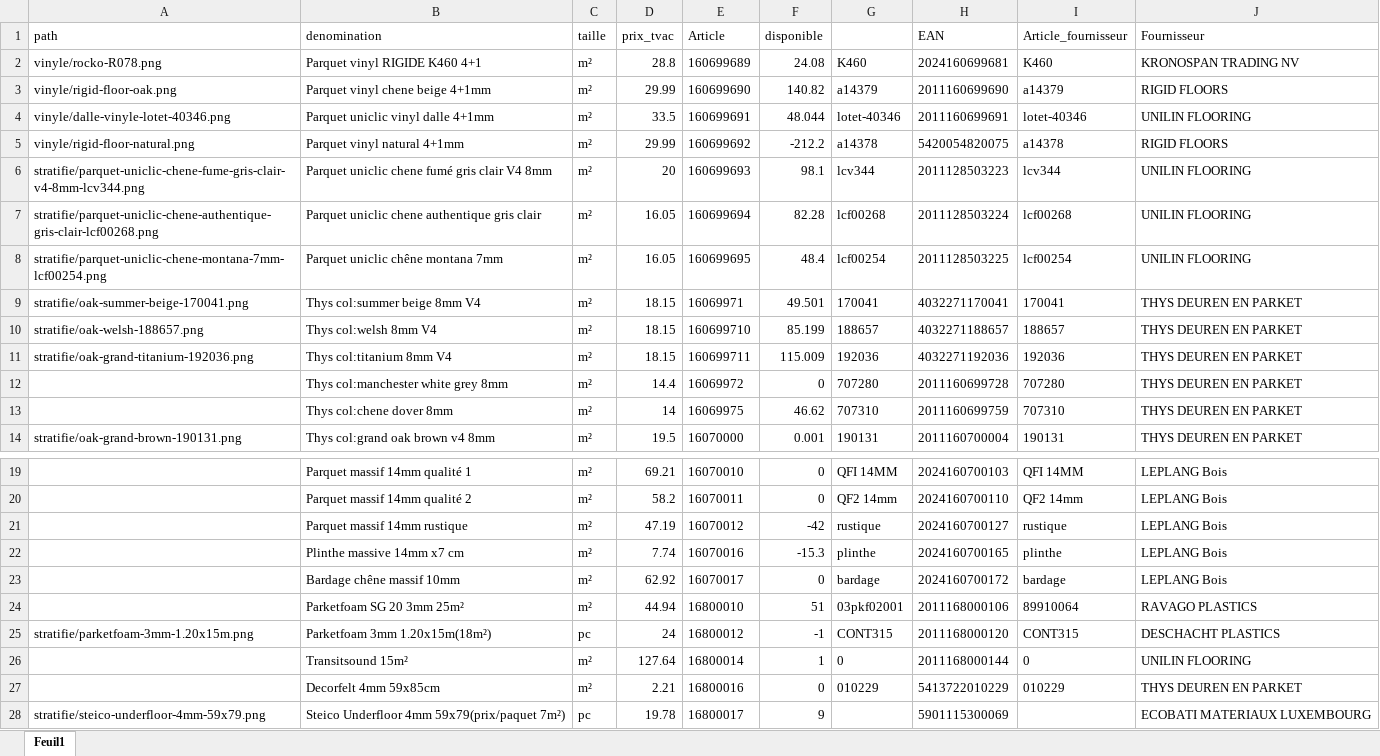
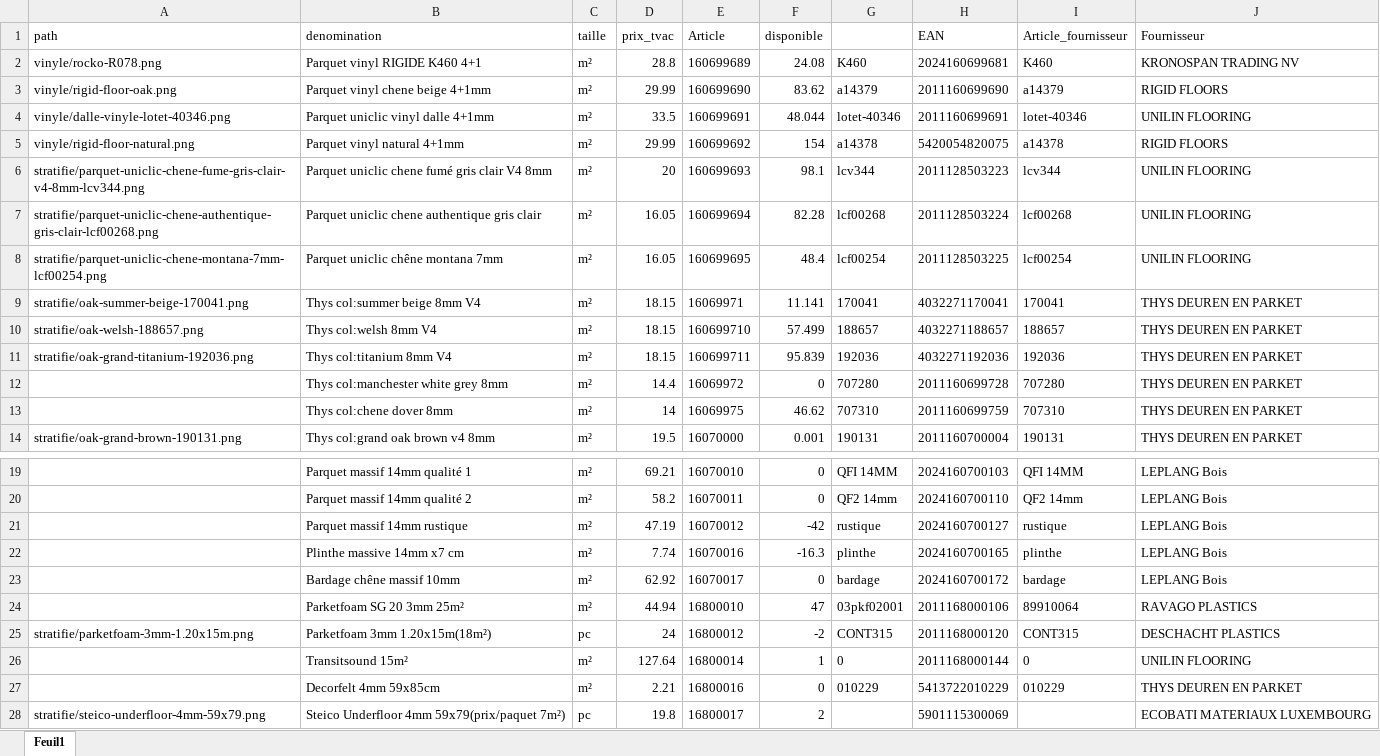
Before and after one commit to Ets-Braconnier/parquets, an Excel workbook: prix/parquets.xlsx, sheet Feuil1, drawn as a sheet; only a part is shown, gaps mark what is left out; values as stored, in another font and other column widths than the file's, no borders; the diff names each change by its address in the sheet, - before the commit and + after, or states it on an @@ line.

Commit message:
Mise à jour des prix

```diff
--- a/prix/parquets.xlsx (sheet Feuil1)
+++ b/prix/parquets.xlsx (sheet Feuil1)
-F3 (disponible): 140.82
+F3 (disponible): 83.62
-F5 (disponible): -212.2
+F5 (disponible): 154
-F9 (disponible): 49.501
+F9 (disponible): 11.141
-F10 (disponible): 85.199
+F10 (disponible): 57.499
-F11 (disponible): 115.009
+F11 (disponible): 95.839
-F22 (disponible): -15.3
+F22 (disponible): -16.3
-F24 (disponible): 51
+F24 (disponible): 47
-F25 (disponible): -1
+F25 (disponible): -2
-D28 (prix_tvac): 19.78
+D28 (prix_tvac): 19.8
-F28 (disponible): 9
+F28 (disponible): 2
```
